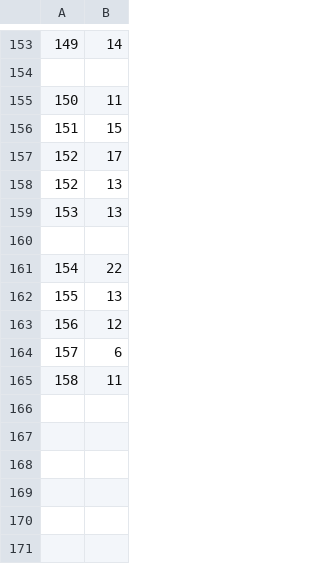
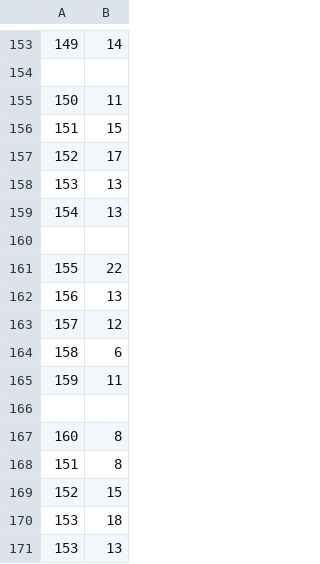
Before and after one commit to kirjs/just-some-numbers, a CSV file: atlasShrugged.csv, drawn as a sheet; only a part is shown, gaps mark what is left out; the diff names each change by its address in the sheet, - before the commit and + after, or states it on an @@ line.

Commit message:
2014-09-30

```diff
--- a/atlasShrugged.csv
+++ b/atlasShrugged.csv
@@ column A renumbered between rows 158 and 165 @@
+row 166: (empty)
+row 167: 160 | 8
+row 168: 151 | 8
+row 169: 152 | 15
+row 170: 153 | 18
+row 171: 153 | 13
```
